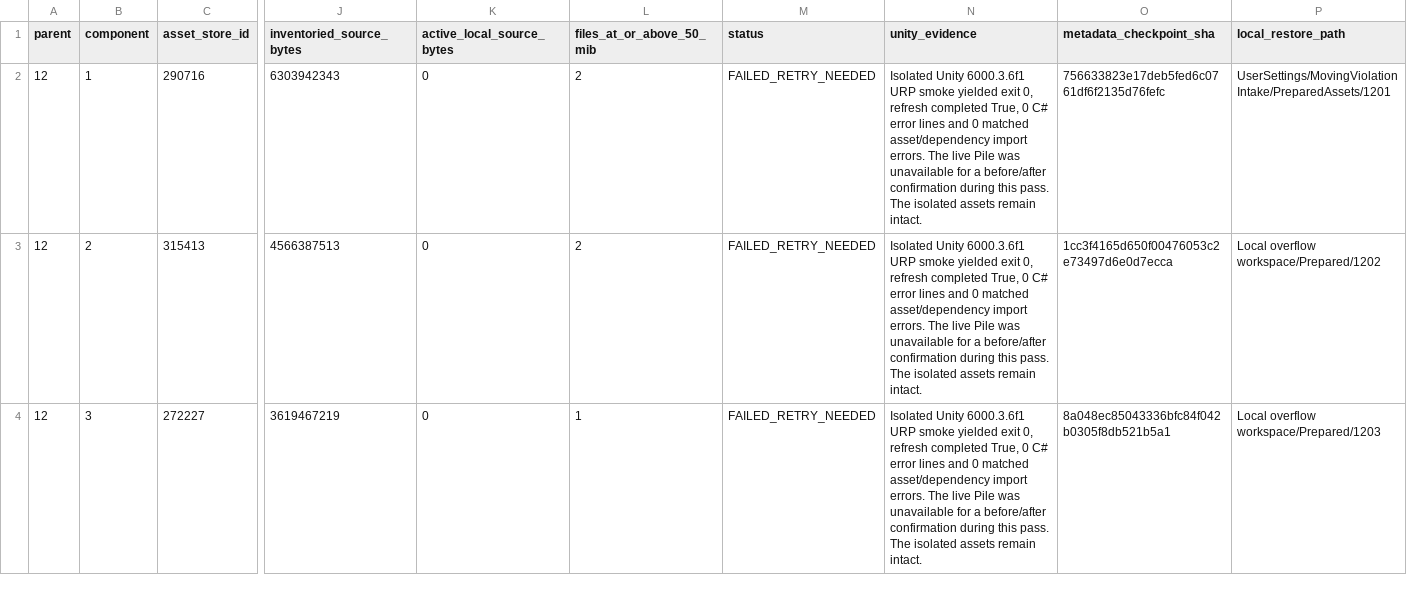
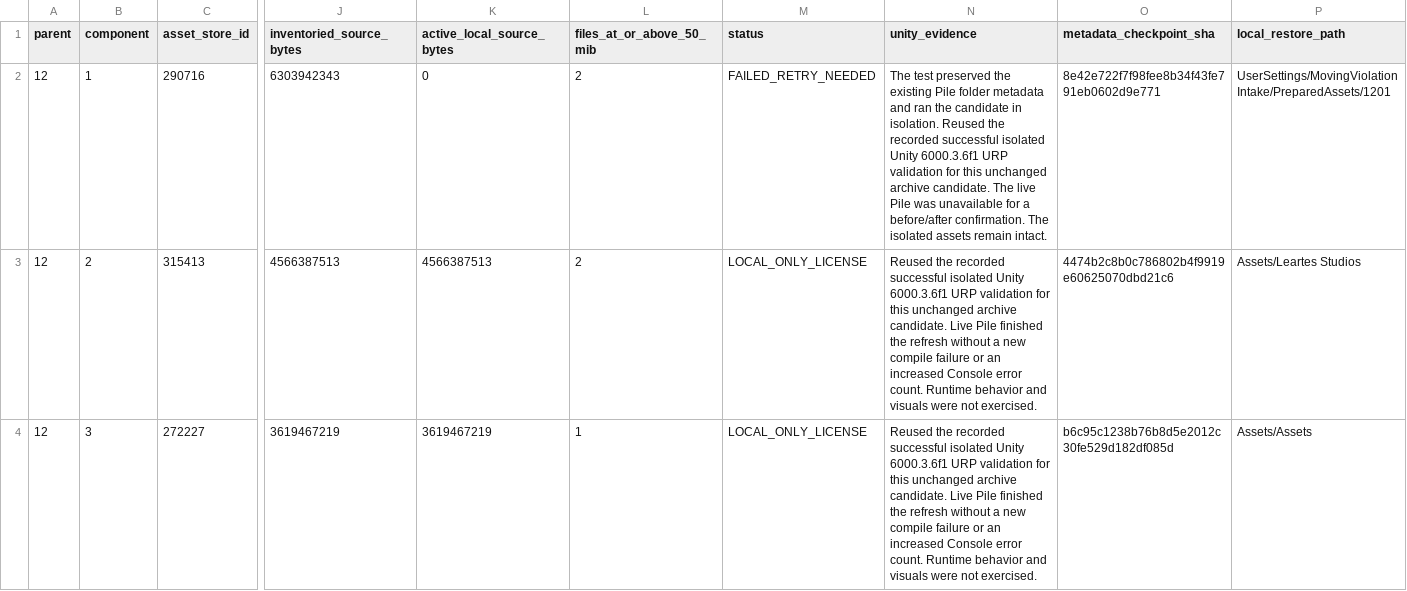
Before and after one commit to Bregermann/Asset-Consideration-Pile, a CSV file: Docs/AI/MovingViolation/BundleComponents.csv, drawn as a sheet; only a part is shown, gaps mark what is left out; the diff covers the shown part only; the diff names each change by its address in the sheet, - before the commit and + after, or states it on an @@ line.

Commit message:
docs: finalize the 71-package Moving Violation asset intake

```diff
--- a/Docs/AI/MovingViolation/BundleComponents.csv
+++ b/Docs/AI/MovingViolation/BundleComponents.csv
-N2 (unity_evidence): Isolated Unity 6000.3.6f1 URP smoke yielded exit 0, refresh completed True, 0 C# error lines and 0 matched asset/dependency import errors. The live Pile was unavailable for a before/after confirmation during this pass. The isolated…
+N2 (unity_evidence): The test preserved the existing Pile folder metadata and ran the candidate in isolation. Reused the recorded successful isolated Unity 6000.3.6f1 URP validation for this unchanged archive candidate. The live Pile was unavailable for a before/after confirmation. The isolated…
-O2 (metadata_checkpoint_sha): 756633823e17deb5fed6c0761df6f2135d76fefc
+O2 (metadata_checkpoint_sha): 8e42e722f7f98fee8b34f43fe791eb0602d9e771
-K3 (active_local_source_bytes): 0
+K3 (active_local_source_bytes): 4566387513
-M3:M4 (status): FAILED_RETRY_NEEDED
+M3:M4 (status): LOCAL_ONLY_LICENSE
-N3:N4 (unity_evidence): Isolated Unity 6000.3.6f1 URP smoke yielded exit 0, refresh completed True, 0 C# error lines and 0 matched asset/dependency import errors. The live Pile was unavailable for a before/after confirmation during this pass. The isolated assets remain intact.
+N3:N4 (unity_evidence): Reused the recorded successful isolated Unity 6000.3.6f1 URP validation for this unchanged archive candidate. Live Pile finished the refresh without a new compile failure or an increased Console error count. Runtime behavior and visuals were not exercised.
-O3 (metadata_checkpoint_sha): 1cc3f4165d650f00476053c2e73497d6e0d7ecca
+O3 (metadata_checkpoint_sha): 4474b2c8b0c786802b4f9919e60625070dbd21c6
-P3 (local_restore_path): Local overflow workspace/Prepared/1202
+P3 (local_restore_path): Assets/Leartes Studios
-K4 (active_local_source_bytes): 0
+K4 (active_local_source_bytes): 3619467219
-O4 (metadata_checkpoint_sha): 8a048ec85043336bfc84f042b0305f8db521b5a1
+O4 (metadata_checkpoint_sha): b6c95c1238b76b8d5e2012c30fe529d182df085d
-P4 (local_restore_path): Local overflow workspace/Prepared/1203
+P4 (local_restore_path): Assets/Assets
```
Also changed, not shown: 83 edited cells elsewhere in this file, Docs/AI/MovingViolation_AssetIntake_Manifest.csv, 5 other files.
